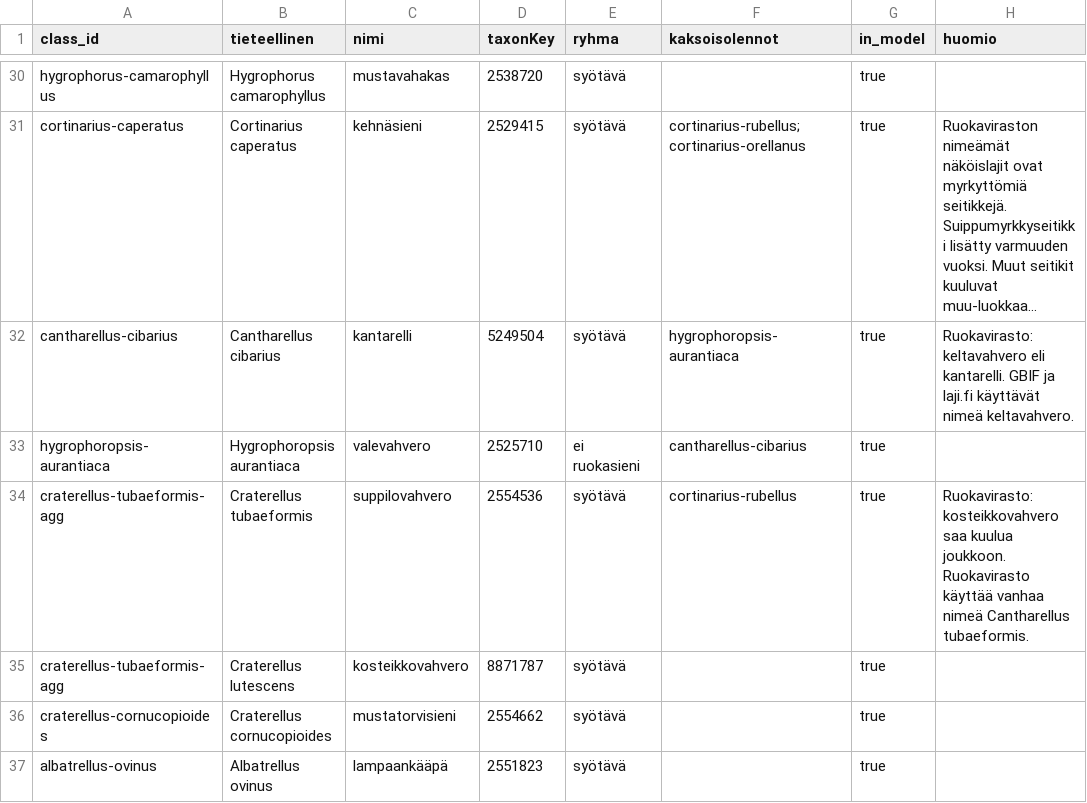
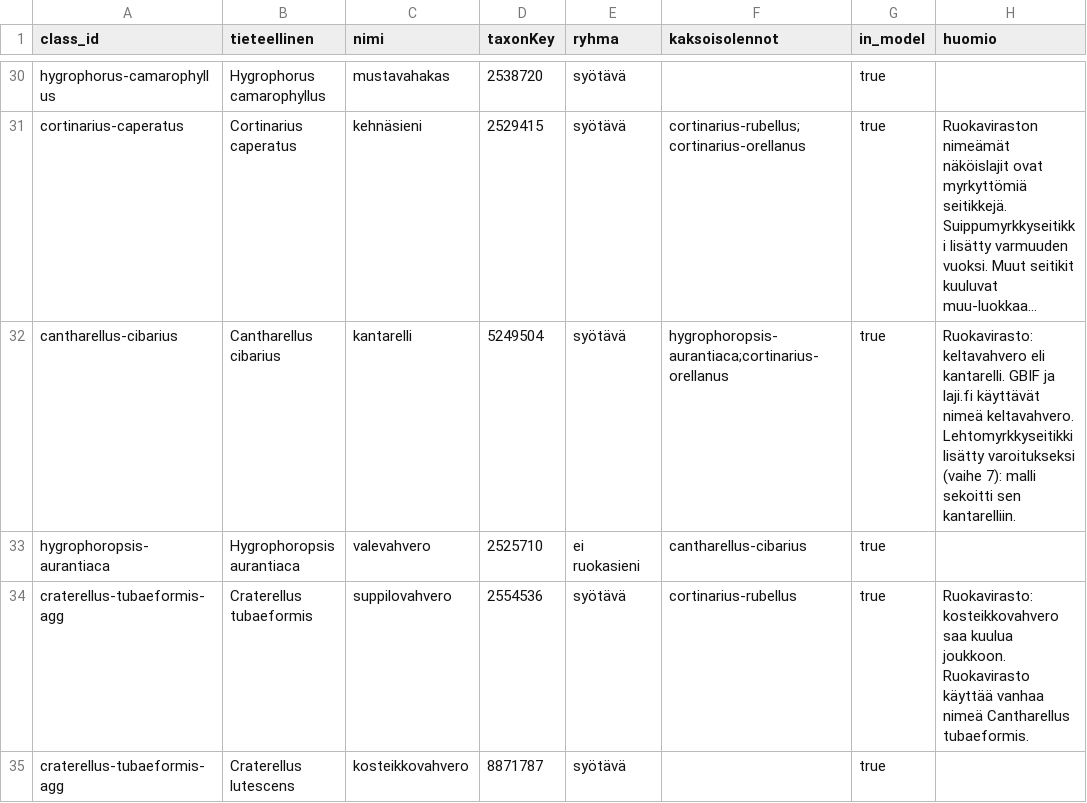
Before and after one commit to Luukalindgren/seeni, a CSV file: data-meta/lajilista.csv, drawn as a sheet; only a part is shown, gaps mark what is left out; the shorter side is filled out with more unchanged rows; long unchanged cells end in …; the diff names each change by its address in the sheet, - before the commit and + after, or states it on an @@ line.

```diff
--- a/data-meta/lajilista.csv
+++ b/data-meta/lajilista.csv
-F32 (kaksoisolennot): hygrophoropsis-aurantiaca
+F32 (kaksoisolennot): hygrophoropsis-aurantiaca;cortinarius-orellanus
-H32 (huomio): …nimeä keltavahvero.
+H32 (huomio): …nimeä keltavahvero. Lehtomyrkkyseitikki lisätty varoitukseksi (vaihe 7): malli sekoitti sen kantarelliin.
```
Also changed, not shown: 2 other files.
